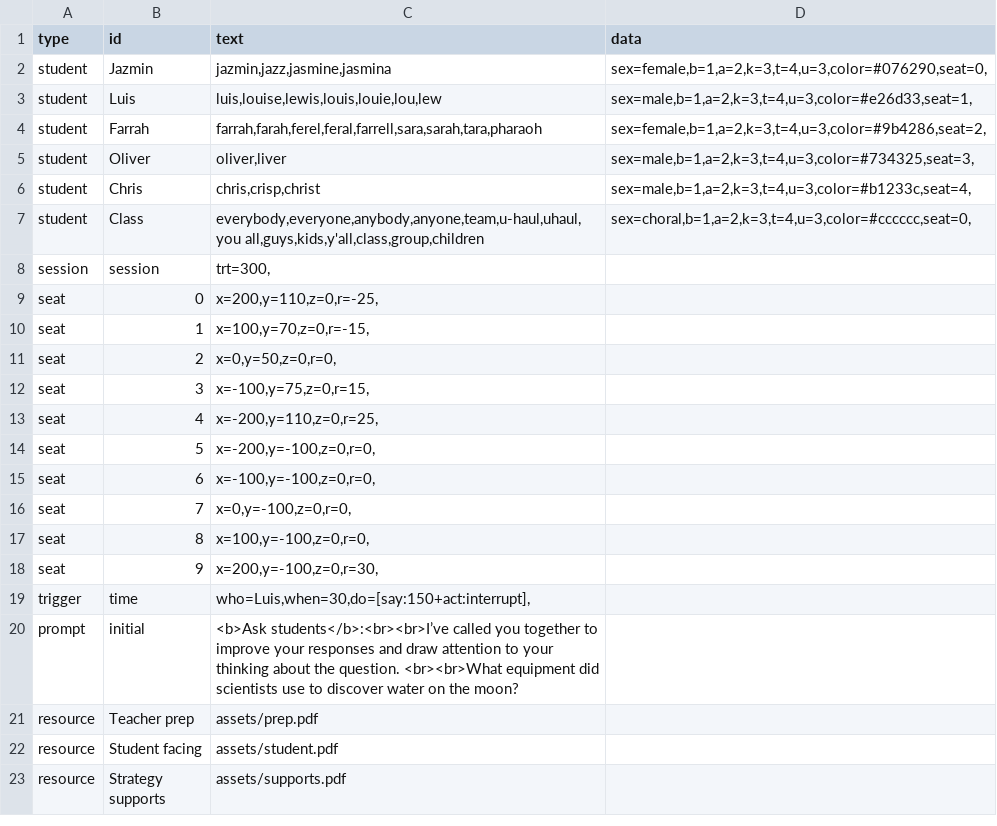
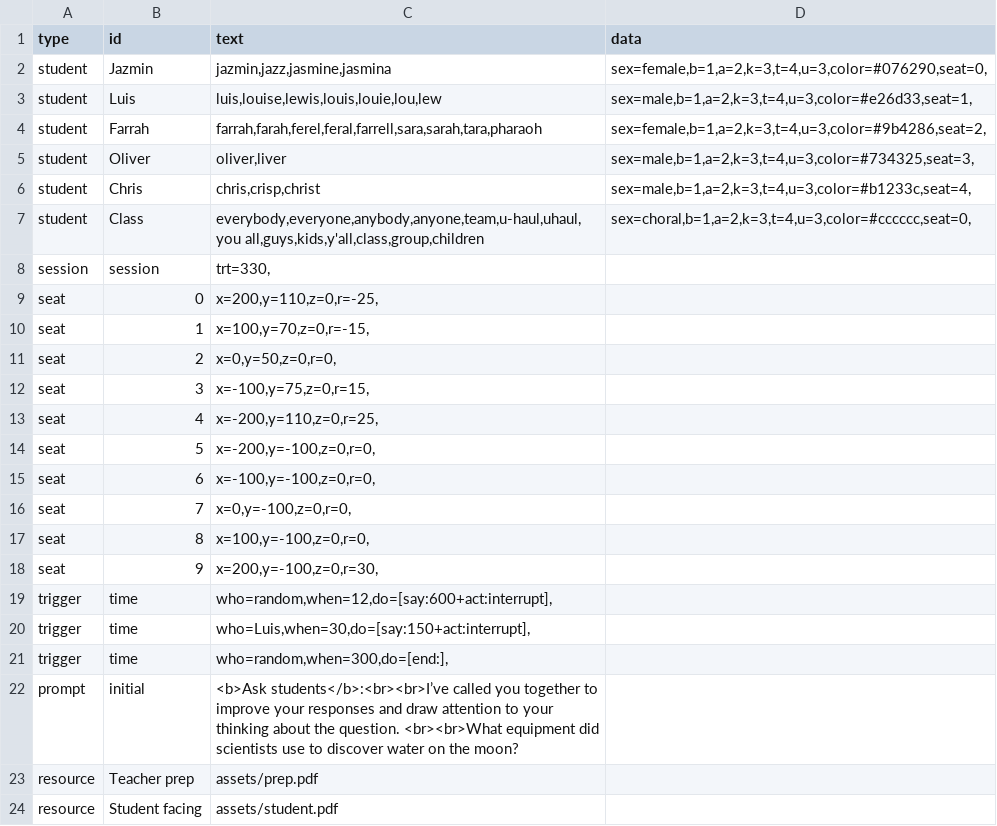
Before and after one commit to bferster/liza, a CSV file: data/config-1.csv, drawn as a sheet; only a part is shown; the shorter side is filled out with more unchanged rows.

```diff
--- a/data/config-1.csv
+++ b/data/config-1.csv
@@ -7,3 +7,3 @@ student,Chris,"chris,crisp,christ","sex=male,b=1,a=2,k=3,t=4,u=3,color=#b1233c,s
 student,Class,"everybody,everyone,anybody,anyone,team,u-haul,uhaul,you all,guys,kids,y'all,class,group,children","sex=choral,b=1,a=2,k=3,t=4,u=3,color=#cccccc,seat=0,"
-session,session,"trt=300,"
+session,session,"trt=330,"
 seat,0,"x=200,y=110,z=0,r=-25,"
@@ -18,3 +18,5 @@ seat,8,"x=100,y=-100,z=0,r=0,"
 seat,9,"x=200,y=-100,z=0,r=30,"
+trigger,time,"who=random,when=12,do=[say:600+act:interrupt],"
 trigger,time,"who=Luis,when=30,do=[say:150+act:interrupt],"
+trigger,time,"who=random,when=300,do=[end:],"
 prompt,initial,"<b>Ask students</b>:<br><br>I’ve called you together to improve your responses and draw attention to your thinking about the question. <br><br>What equipment did scientists use to discover water on the moon?"
```
Also changed, not shown: 3 other files.
